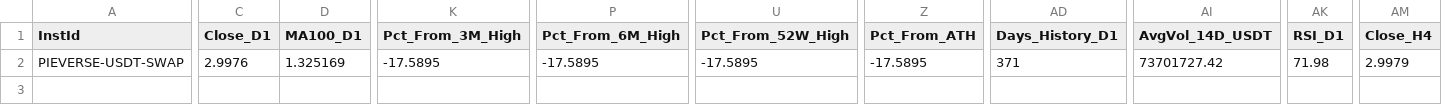
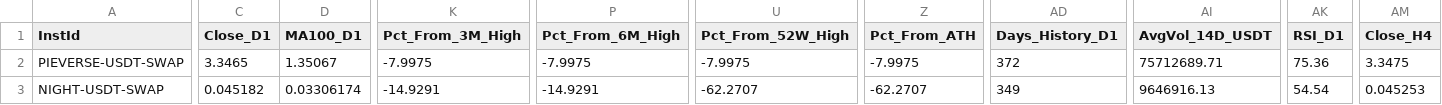
Before and after one commit to greatcyan/NoMoreOverwhelm, a CSV file: data/okx_demarcation_above_all_latest.csv, drawn as a sheet; only a part is shown, gaps mark what is left out; rows hold the shown columns only; the diff covers the shown part only; the diff names each change by its address in the sheet, - before the commit and + after, or states it on an @@ line.

```diff
--- a/data/okx_demarcation_above_all_latest.csv
+++ b/data/okx_demarcation_above_all_latest.csv
-C2 (Close_D1): 2.9976
+C2 (Close_D1): 3.3465
-D2 (MA100_D1): 1.325169
+D2 (MA100_D1): 1.35067
-K2 (Pct_From_3M_High): -17.5895
+K2 (Pct_From_3M_High): -7.9975
-P2 (Pct_From_6M_High): -17.5895
+P2 (Pct_From_6M_High): -7.9975
-U2 (Pct_From_52W_High): -17.5895
+U2 (Pct_From_52W_High): -7.9975
-Z2 (Pct_From_ATH): -17.5895
+Z2 (Pct_From_ATH): -7.9975
-AD2 (Days_History_D1): 371
+AD2 (Days_History_D1): 372
-AI2 (AvgVol_14D_USDT): 73701727.42
+AI2 (AvgVol_14D_USDT): 75712689.71
-AK2 (RSI_D1): 71.98
+AK2 (RSI_D1): 75.36
-AM2 (Close_H4): 2.9979
+AM2 (Close_H4): 3.3475
+row 3: NIGHT-USDT-SWAP | 0.045182 | 0.03306174 | -14.9291 | -14.9291 | -62.2707 | -62.2707 | 349 | 9646916.13 | 54.54 | 0.045253
```
Also changed, not shown: 15 edited cells elsewhere in this file, data/okx_demarcation_latest.csv, data/okx_demarcation_scan_2026-11-21.csv.
